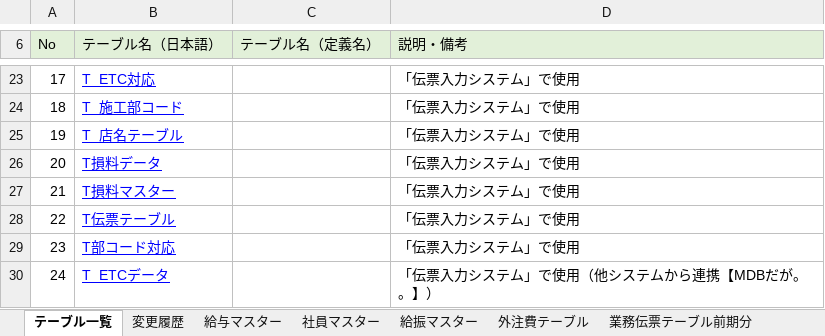
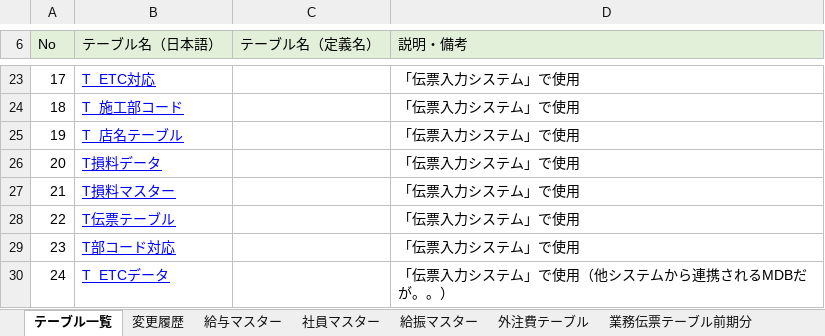
Before and after one commit to zaimuVB/zaimu, an Excel workbook: Doc/2.UI/テーブル定義.xlsx, sheet テーブル一覧, drawn as a sheet; only a part is shown, gaps mark what is left out; values as stored, in another font and other column widths than the file's, no borders; charts and pictures not drawn; the diff names each change by its address in the sheet, - before the commit and + after, or states it on an @@ line.

Commit message:
mod

```diff
--- a/Doc/2.UI/テーブル定義.xlsx (sheet テーブル一覧)
+++ b/Doc/2.UI/テーブル定義.xlsx (sheet テーブル一覧)
-D30 (説明・備考): 「伝票入力システム」で使用（他システムから連携【MDBだが。。】）
+D30 (説明・備考): 「伝票入力システム」で使用（他システムから連携されるMDBだが。。）
```
Also changed, not shown: sheet T_ETCデータ.
